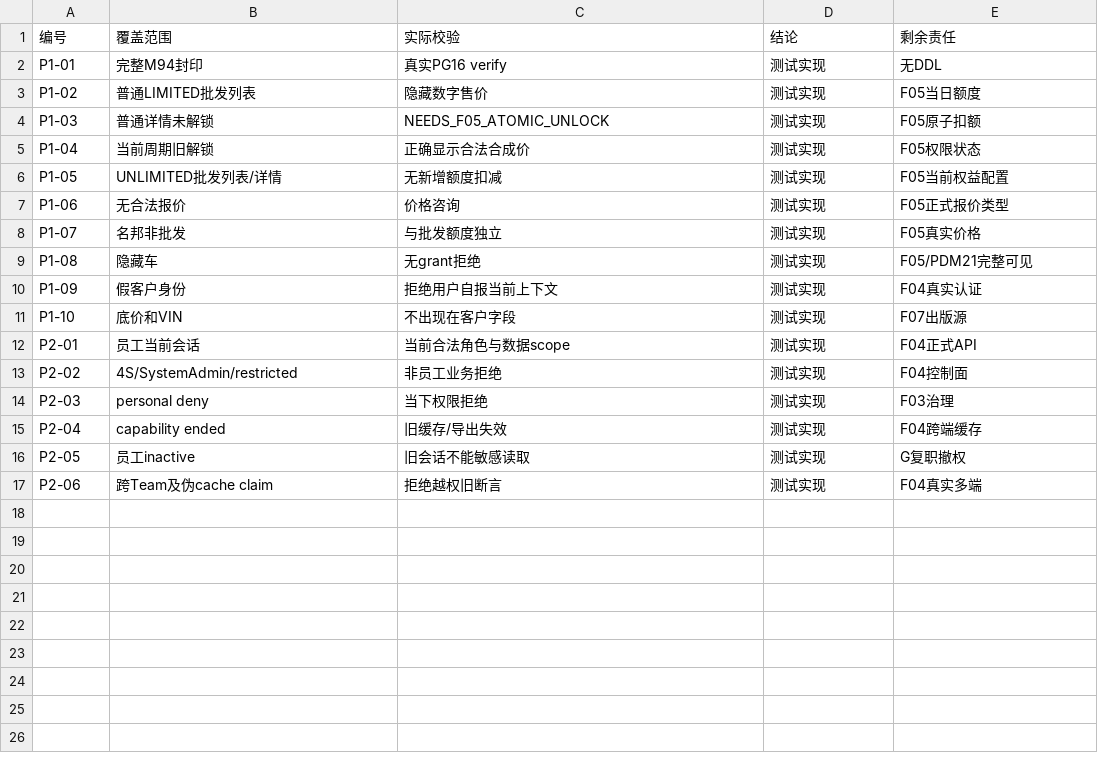
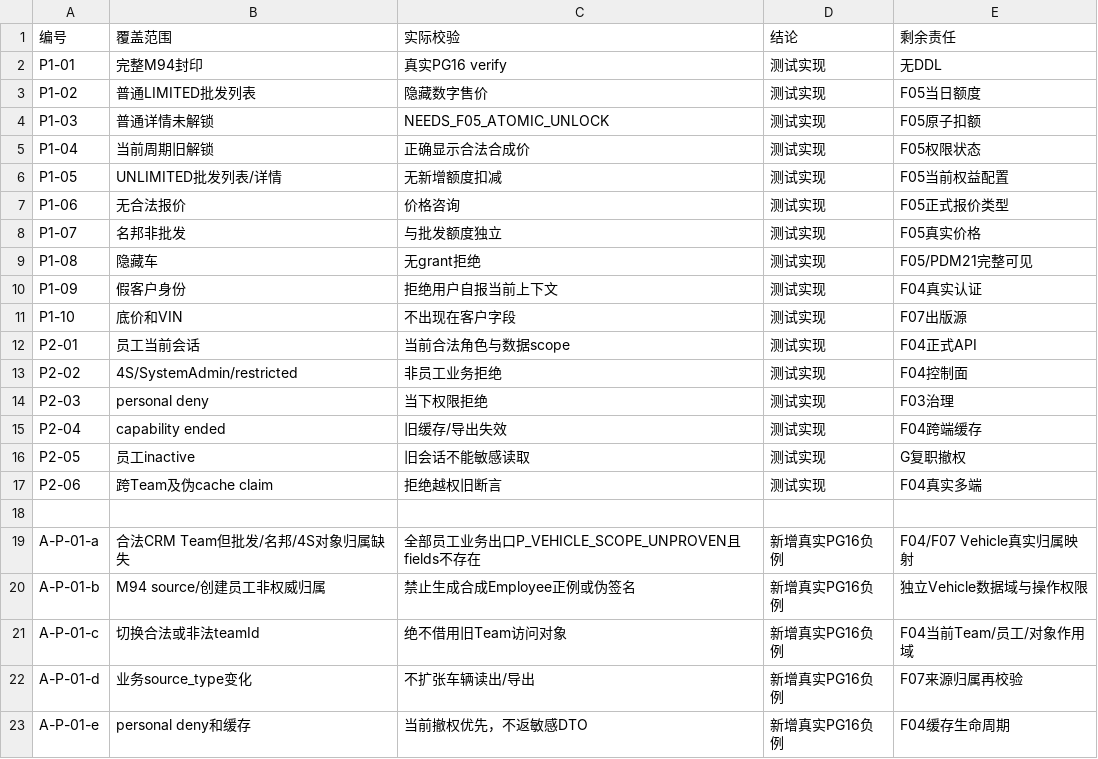
Before and after one commit to suzhe868-arch/mb, a TSV file: engineering/f03/field-security-projection/test-coverage.tsv, drawn as a sheet.

Commit message:
docs(A-P-01): immutable source gaps and strict F04/F07 vehicle-scope handoff test-coverage.tsv

```diff
--- a/engineering/f03/field-security-projection/test-coverage.tsv
+++ b/engineering/f03/field-security-projection/test-coverage.tsv
@@ -17 +17,7 @@ P2-05	员工inactive	旧会话不能敏感读取	测试实现	G复职撤权
 P2-06	跨Team及伪cache claim	拒绝越权旧断言	测试实现	F04真实多端
+
+A-P-01-a	合法CRM Team但批发/名邦/4S对象归属缺失	全部员工业务出口P_VEHICLE_SCOPE_UNPROVEN且fields不存在	新增真实PG16负例	F04/F07 Vehicle真实归属映射
+A-P-01-b	M94 source/创建员工非权威归属	禁止生成合成Employee正例或伪签名	新增真实PG16负例	独立Vehicle数据域与操作权限
+A-P-01-c	切换合法或非法teamId	绝不借用旧Team访问对象	新增真实PG16负例	F04当前Team/员工/对象作用域
+A-P-01-d	业务source_type变化	不扩张车辆读出/导出	新增真实PG16负例	F07来源归属再校验
+A-P-01-e	personal deny和缓存	当前撤权优先，不返敏感DTO	新增真实PG16负例	F04缓存生命周期
```
